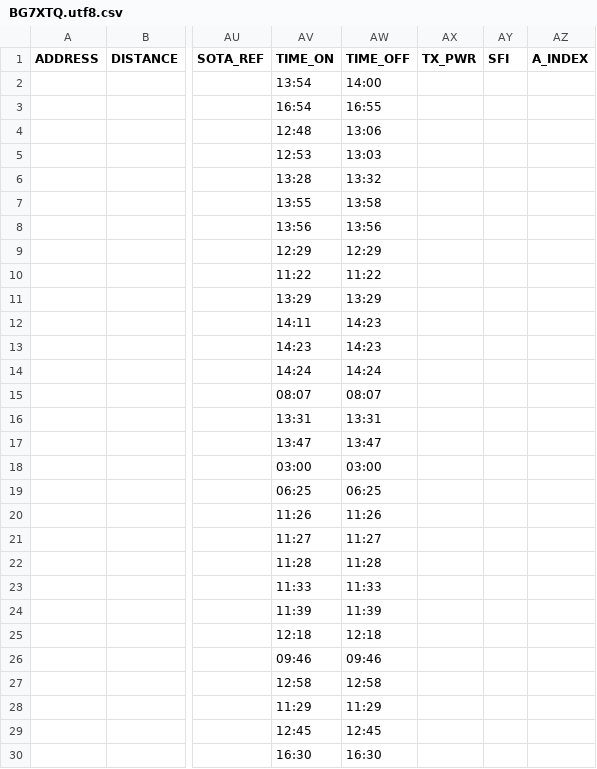
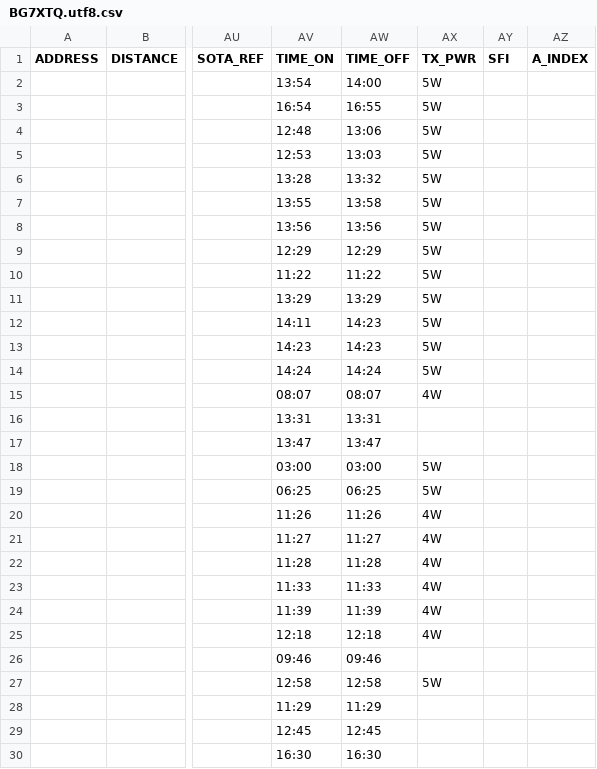
Before and after one commit to mike2718/logbook, a CSV file: BG7XTQ.utf8.csv, drawn as a sheet; only a part is shown, gaps mark what is left out; the diff names each change by its address in the sheet, - before the commit and + after, or states it on an @@ line.

```diff
--- a/BG7XTQ.utf8.csv
+++ b/BG7XTQ.utf8.csv
-AX2:AX14 (TX_PWR): (empty)
+AX2:AX14 (TX_PWR): 5W
-AX15 (TX_PWR): (empty)
+AX15 (TX_PWR): 4W
-AX18:AX19 (TX_PWR): (empty)
+AX18:AX19 (TX_PWR): 5W
-AX20:AX25 (TX_PWR): (empty)
+AX20:AX25 (TX_PWR): 4W
-AX27 (TX_PWR): (empty)
+AX27 (TX_PWR): 5W
```
Also changed, not shown: BG7XTQ.CSV, 3 other files.
